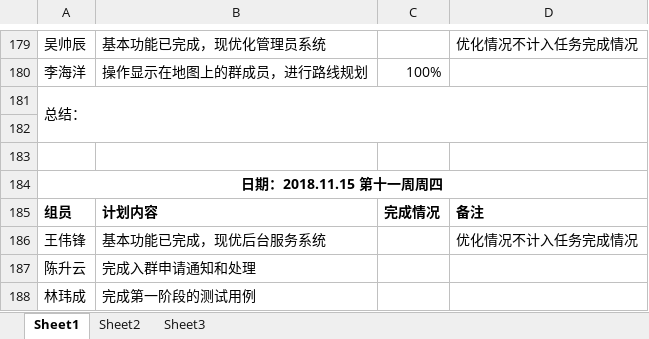
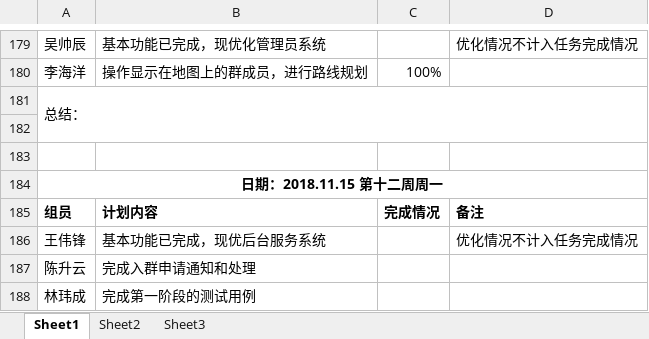
Before and after one commit to gdqy-it/soft162-163, an Excel workbook: 第13组/13项目计划表.xlsx, sheet Sheet1, drawn as a sheet; only a part is shown, gaps mark what is left out; values as stored, in another font and other column widths than the file's, no borders; the diff names each change by its address in the sheet, - before the commit and + after, or states it on an @@ line.

Commit message:
Add files via upload

```diff
--- a/第13组/13项目计划表.xlsx (sheet Sheet1)
+++ b/第13组/13项目计划表.xlsx (sheet Sheet1)
-A184: 日期：2018.11.15 第十一周周四
+A184: 日期：2018.11.15 第十二周周一
```
